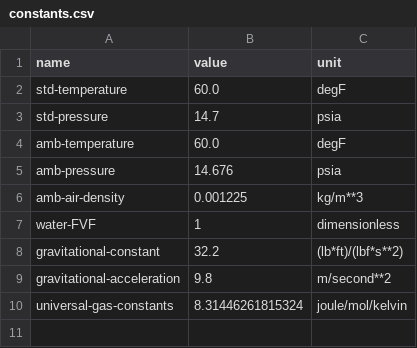
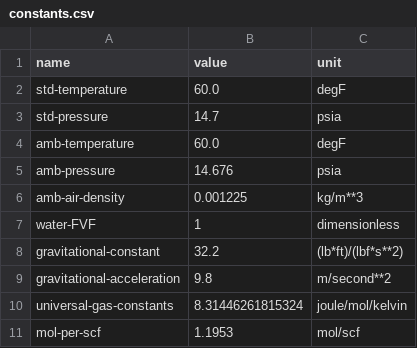
Before and after one commit to msmasnadi/OPGEEv4, a CSV file: opgee/tables/constants.csv, drawn as a sheet; the diff names each change by its address in the sheet, - before the commit and + after, or states it on an @@ line.

```diff
--- a/opgee/tables/constants.csv
+++ b/opgee/tables/constants.csv
+row 11: mol-per-scf | 1.1953 | mol/scf
```
Also changed, not shown: 10 other files.
